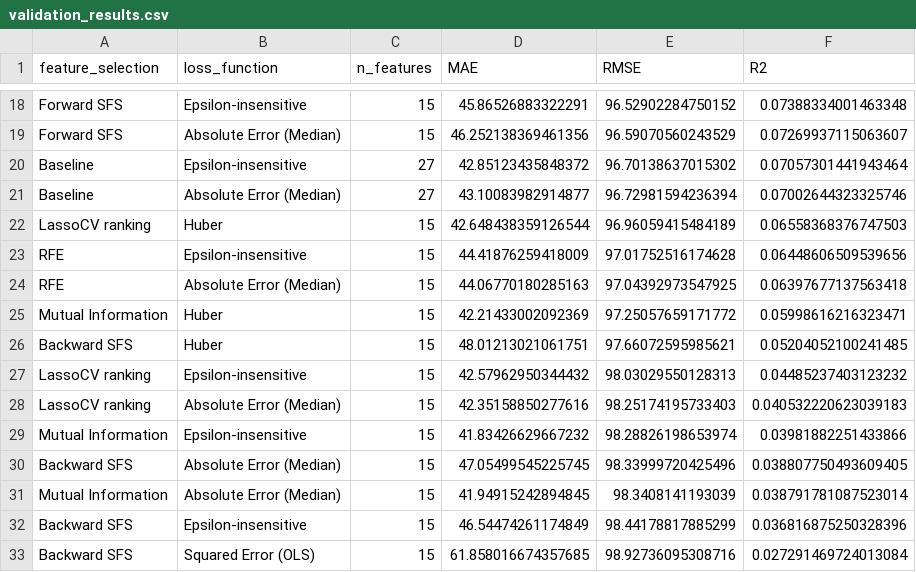
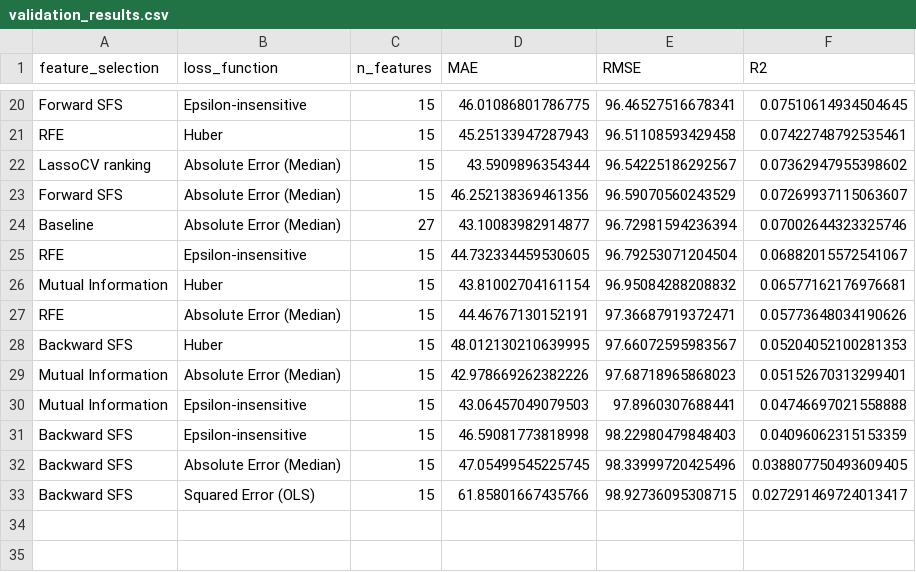
Before and after one commit to MERYAN-421/appliances-energy-feature-loss-comparison, a CSV file: outputs/metrics/validation_results.csv, drawn as a sheet; only a part is shown, gaps mark what is left out; removed rows and columns are numbered as before the commit, all else as after; the diff covers the shown part only; the diff names each change by its address in the sheet, - before the commit and + after, or states it on an @@ line.

```diff
--- a/outputs/metrics/validation_results.csv
+++ b/outputs/metrics/validation_results.csv
-D20 (MAE): 45.86526883322291
+D20 (MAE): 46.01086801786775
-E20 (RMSE): 96.52902284750152
+E20 (RMSE): 96.46527516678341
-F20 (R2): 0.07388334001463348
+F20 (R2): 0.07510614934504645
+row 21: RFE | Huber | 15 | 45.25133947287943 | 96.51108593429458 | 0.07422748792535461
+row 22: LassoCV ranking | Absolute Error (Median) | 15 | 43.5909896354344 | 96.54225186292567 | 0.07362947955398602
-row 20: Baseline | Epsilon-insensitive | 27 | 42.85123435848372 | 96.70138637015302 | 0.07057301441943464
-row 22: LassoCV ranking | Huber | 15 | 42.648438359126544 | 96.96059415484189 | 0.06558368376747503
-D25 (MAE): 44.41876259418009
+D25 (MAE): 44.732334459530605
-E25 (RMSE): 97.01752516174628
+E25 (RMSE): 96.79253071204504
-F25 (R2): 0.06448606509539656
+F25 (R2): 0.06882015572541067
-row 24: RFE | Absolute Error (Median) | 15 | 44.06770180285163 | 97.04392973547925 | 0.06397677137563418
-D26 (MAE): 42.21433002092369
+D26 (MAE): 43.81002704161154
-E26 (RMSE): 97.25057659171772
+E26 (RMSE): 96.95084288208832
-F26 (R2): 0.05998616216323471
+F26 (R2): 0.06577162176976681
+row 27: RFE | Absolute Error (Median) | 15 | 44.46767130152191 | 97.36687919372471 | 0.05773648034190626
-D28 (MAE): 48.01213021061751
+D28 (MAE): 48.012130210639995
-E28 (RMSE): 97.66072595985621
+E28 (RMSE): 97.66072595983567
-F28 (R2): 0.05204052100241485
+F28 (R2): 0.05204052100281353
-row 27: LassoCV ranking | Epsilon-insensitive | 15 | 42.57962950344432 | 98.03029550128313 | 0.04485237403123232
-row 28: LassoCV ranking | Absolute Error (Median) | 15 | 42.35158850277616 | 98.25174195733403 | 0.040532220623039183
+row 29: Mutual Information | Absolute Error (Median) | 15 | 42.978669262382226 | 97.68718965868023 | 0.05152670313299401
-D30 (MAE): 41.83426629667232
+D30 (MAE): 43.06457049079503
-E30 (RMSE): 98.28826198653974
+E30 (RMSE): 97.8960307688441
-F30 (R2): 0.03981882251433866
+F30 (R2): 0.04746697021558888
+row 31: Backward SFS | Epsilon-insensitive | 15 | 46.59081773818998 | 98.22980479848403 | 0.04096062315153359
-row 31: Mutual Information | Absolute Error (Median) | 15 | 41.94915242894845 | 98.3408141193039 | 0.038791781087523014
-row 32: Backward SFS | Epsilon-insensitive | 15 | 46.54474261174849 | 98.44178817885299 | 0.036816875250328396
-D33 (MAE): 61.858016674357685
+D33 (MAE): 61.85801667435766
-E33 (RMSE): 98.92736095308716
+E33 (RMSE): 98.92736095308715
-F33 (R2): 0.027291469724013084
+F33 (R2): 0.027291469724013417
```
Also changed, not shown: 8 added rows, 6 removed rows and 20 edited cells elsewhere in this file, outputs/metrics/selected_features.csv, outputs/metrics/test_results.csv, 31 other files.
